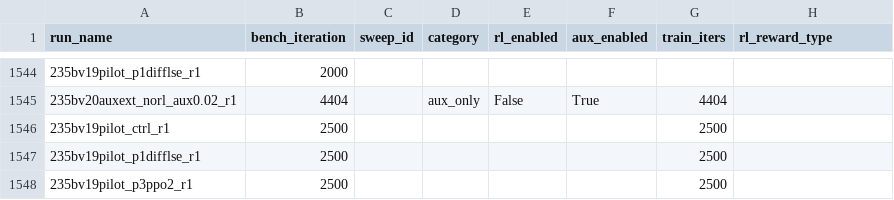
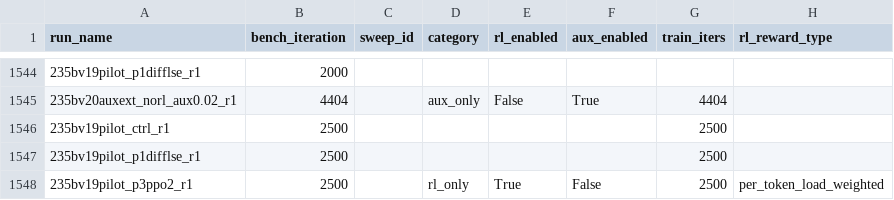
Before and after one commit to jondebug/Pai-Megatron-Patch, a CSV file: examples/qwen3/benchmarks/benchmark_results.csv, drawn as a sheet; only a part is shown, gaps mark what is left out; the diff names each change by its address in the sheet, - before the commit and + after, or states it on an @@ line.

Commit message:
auto: refresh benchmark_results.csv 2026-07-13T15:25:05Z

```diff
--- a/examples/qwen3/benchmarks/benchmark_results.csv
+++ b/examples/qwen3/benchmarks/benchmark_results.csv
-D1548 (category): (empty)
+D1548 (category): rl_only
-E1548 (rl_enabled): (empty)
+E1548 (rl_enabled): True
-F1548 (aux_enabled): (empty)
+F1548 (aux_enabled): False
-H1548 (rl_reward_type): (empty)
+H1548 (rl_reward_type): per_token_load_weighted
```
